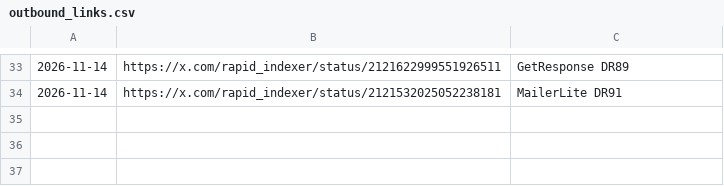
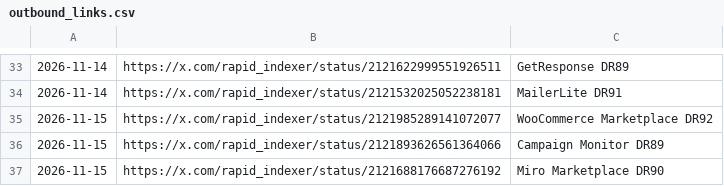
Before and after one commit to PlayGuideLab/xlink777, a CSV file: data/outbound_links.csv, drawn as a sheet; only a part is shown, gaps mark what is left out; the diff names each change by its address in the sheet, - before the commit and + after, or states it on an @@ line.

Commit message:
Append outbound links for 2026-11-15

```diff
--- a/data/outbound_links.csv
+++ b/data/outbound_links.csv
+row 35: 2026-11-15 | https://x.com/rapid_indexer/status/2121985289141072077 | WooCommerce Marketplace DR92
+row 36: 2026-11-15 | https://x.com/rapid_indexer/status/2121893626561364066 | Campaign Monitor DR89
+row 37: 2026-11-15 | https://x.com/rapid_indexer/status/2121688176687276192 | Miro Marketplace DR90
```
